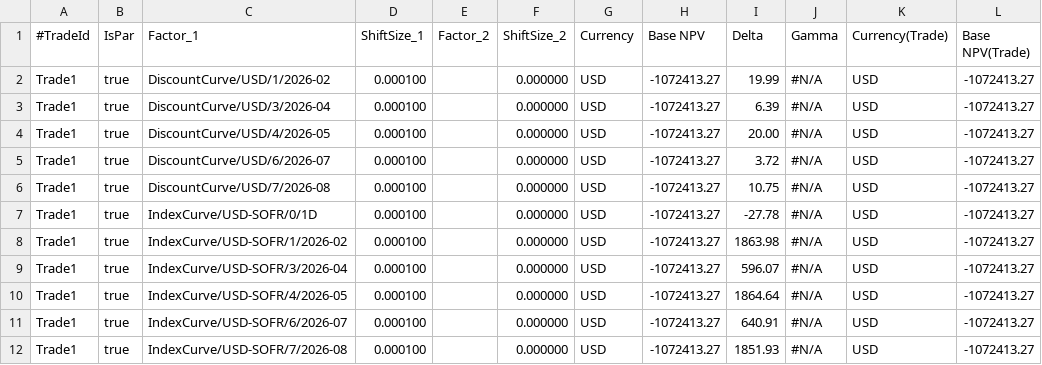
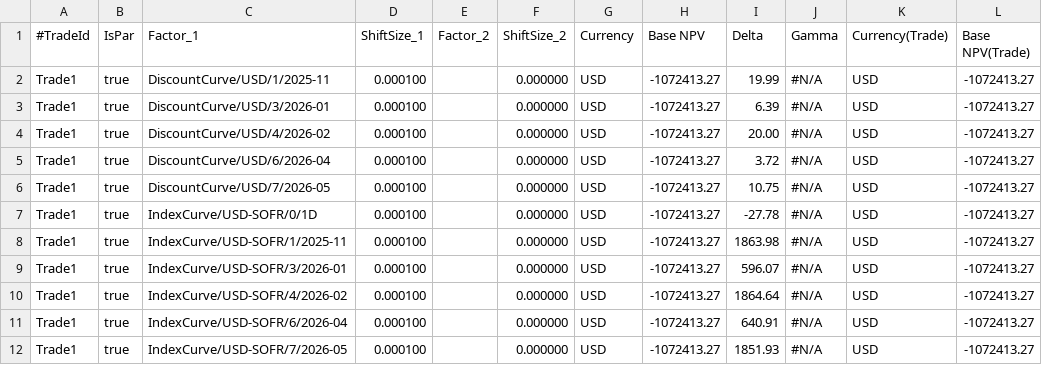
Before and after one commit to OpenSourceRisk/Engine, a CSV file: Examples/MarketRisk/ExpectedOutput/ParSensi/OIFuture/parsensitivity.csv, drawn as a sheet; only a part is shown; the diff names each change by its address in the sheet, - before the commit and + after, or states it on an @@ line.

```diff
--- a/Examples/MarketRisk/ExpectedOutput/ParSensi/OIFuture/parsensitivity.csv
+++ b/Examples/MarketRisk/ExpectedOutput/ParSensi/OIFuture/parsensitivity.csv
-C2 (Factor_1): DiscountCurve/USD/1/2026-02
+C2 (Factor_1): DiscountCurve/USD/1/2025-11
-C3 (Factor_1): DiscountCurve/USD/3/2026-04
+C3 (Factor_1): DiscountCurve/USD/3/2026-01
-C4 (Factor_1): DiscountCurve/USD/4/2026-05
+C4 (Factor_1): DiscountCurve/USD/4/2026-02
-C5 (Factor_1): DiscountCurve/USD/6/2026-07
+C5 (Factor_1): DiscountCurve/USD/6/2026-04
-C6 (Factor_1): DiscountCurve/USD/7/2026-08
+C6 (Factor_1): DiscountCurve/USD/7/2026-05
-C8 (Factor_1): IndexCurve/USD-SOFR/1/2026-02
+C8 (Factor_1): IndexCurve/USD-SOFR/1/2025-11
-C9 (Factor_1): IndexCurve/USD-SOFR/3/2026-04
+C9 (Factor_1): IndexCurve/USD-SOFR/3/2026-01
-C10 (Factor_1): IndexCurve/USD-SOFR/4/2026-05
+C10 (Factor_1): IndexCurve/USD-SOFR/4/2026-02
-C11 (Factor_1): IndexCurve/USD-SOFR/6/2026-07
+C11 (Factor_1): IndexCurve/USD-SOFR/6/2026-04
-C12 (Factor_1): IndexCurve/USD-SOFR/7/2026-08
+C12 (Factor_1): IndexCurve/USD-SOFR/7/2026-05
```
Also changed, not shown: Examples/CurveBuilding/Input/market_sabr.csv, Examples/MarketRisk/ExpectedOutput/ParSensi/OIFuture/scenario.csv, 4 other files.
